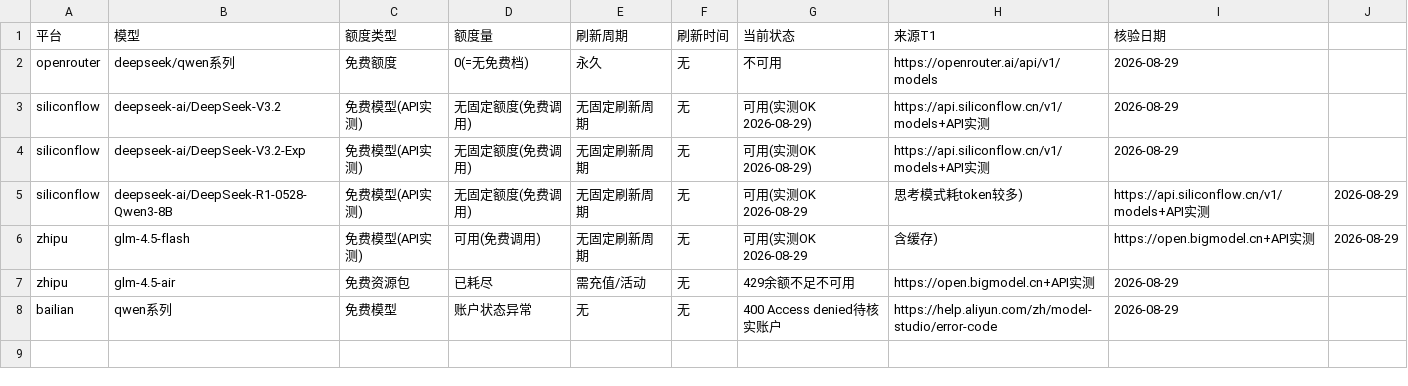
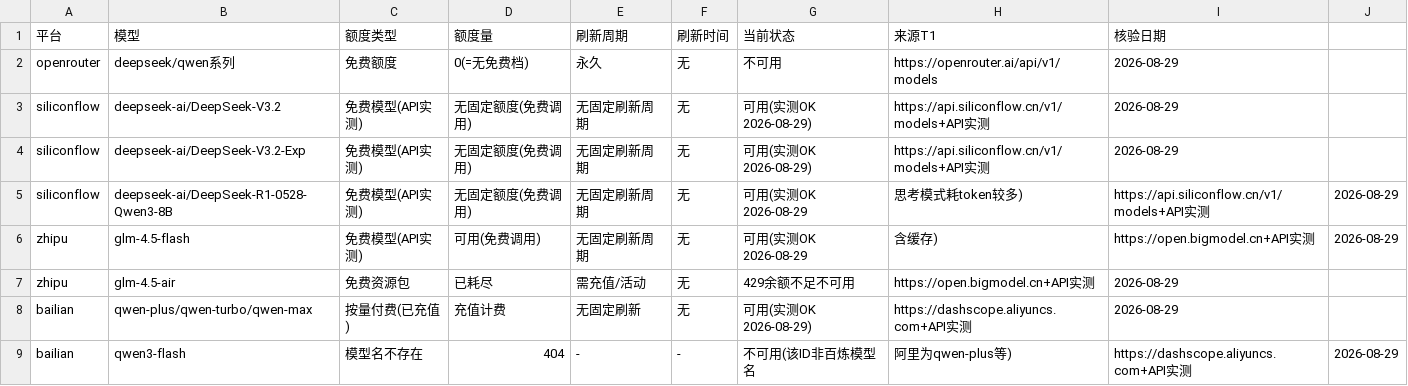
Before and after one commit to gogojaja/free-api-hub, a CSV file: 台账/27_免费额度.csv, drawn as a sheet; removed rows and columns are numbered as before the commit, all else as after; the diff names each change by its address in the sheet, - before the commit and + after, or states it on an @@ line.

Commit message:
百炼充值后实测恢复：qwen-plus/turbo/max 可用；台账27更新

```diff
--- a/台账/27_免费额度.csv
+++ b/台账/27_免费额度.csv
-row 8: bailian | qwen系列 | 免费模型 | 账户状态异常 | 无 | 无 | 400 Access denied待核实账户 | https://help.aliyun.com/zh/model-studio/error-code | 2026-08-29
+row 8: bailian | qwen-plus/qwen-turbo/qwen-max | 按量付费(已充值) | 充值计费 | 无固定刷新 | 无 | 可用(实测OK 2026-08-29) | https://dashscope.aliyuncs.com+API实测 | 2026-08-29
+row 9: bailian | qwen3-flash | 模型名不存在 | 404 | - | - | 不可用(该ID非百炼模型名 | 阿里为qwen-plus等) | https://dashscope.aliyuncs.com+API实测 | 2026-08-29
```
